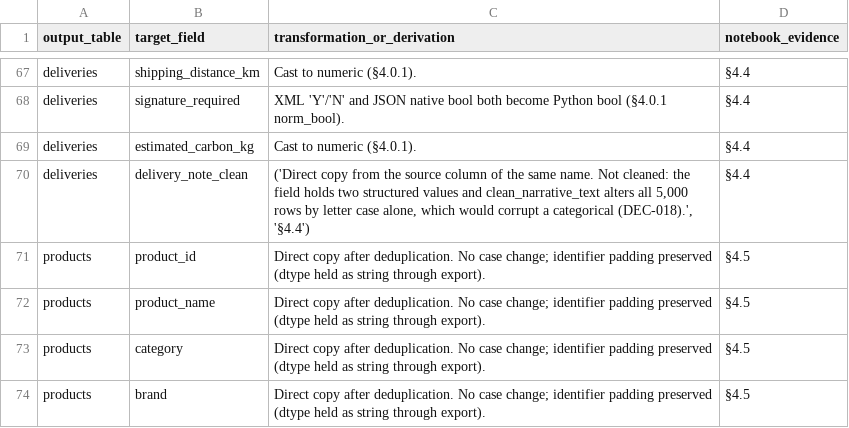
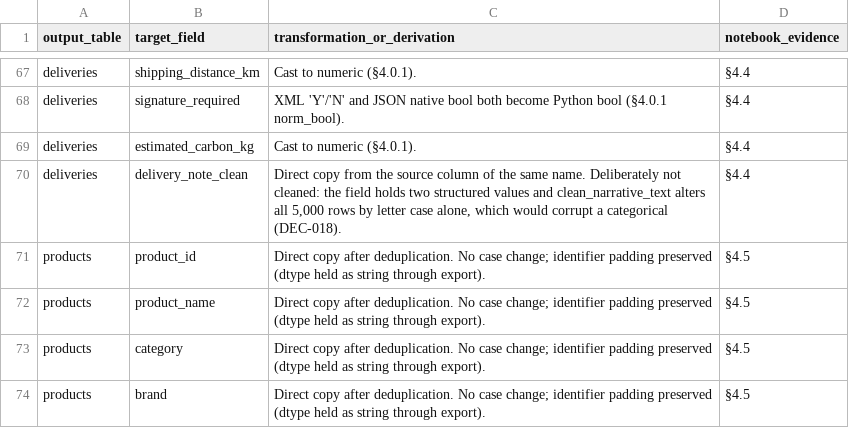
Before and after one commit to EchoZhao1998/5296-A1, a CSV file: matework/outputs_wip_jasmine/Group001_mapping_wp2_rows.csv, drawn as a sheet; only a part is shown, gaps mark what is left out.

```diff
--- a/matework/outputs_wip_jasmine/Group001_mapping_wp2_rows.csv
+++ b/matework/outputs_wip_jasmine/Group001_mapping_wp2_rows.csv
@@ -69,3 +69,3 @@ deliveries,signature_required,XML 'Y'/'N' and JSON native bool both become Pytho
 deliveries,estimated_carbon_kg,Cast to numeric (§4.0.1).,§4.4
-deliveries,delivery_note_clean,"('Direct copy from the source column of the same name. Not cleaned: the field holds two structured values and clean_narrative_text alters all 5,000 rows by letter case alone, which would corrupt a categorical (DEC-018).', '§4.4')",§4.4
+deliveries,delivery_note_clean,"Direct copy from the source column of the same name. Deliberately not cleaned: the field holds two structured values and clean_narrative_text alters all 5,000 rows by letter case alone, which would corrupt a categorical (DEC-018).",§4.4
 products,product_id,Direct copy after deduplication. No case change; identifier padding preserved (dtype held as string through export).,§4.5
```
Also changed, not shown: 23 other files.
